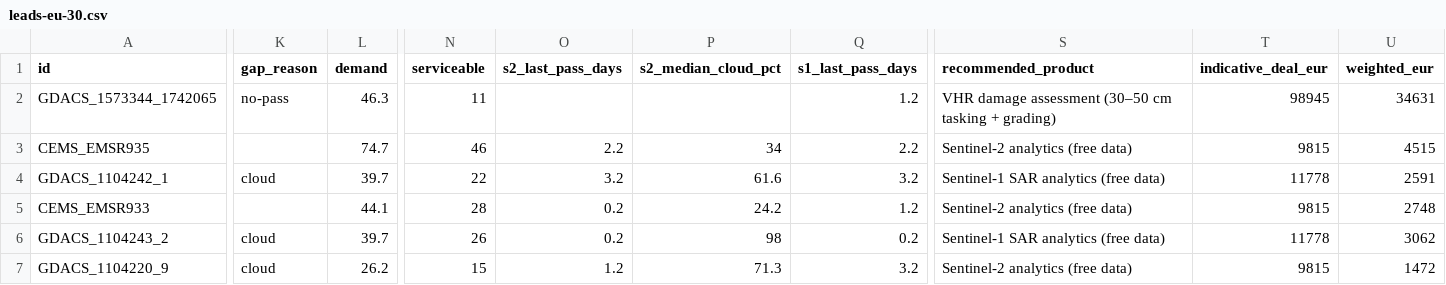
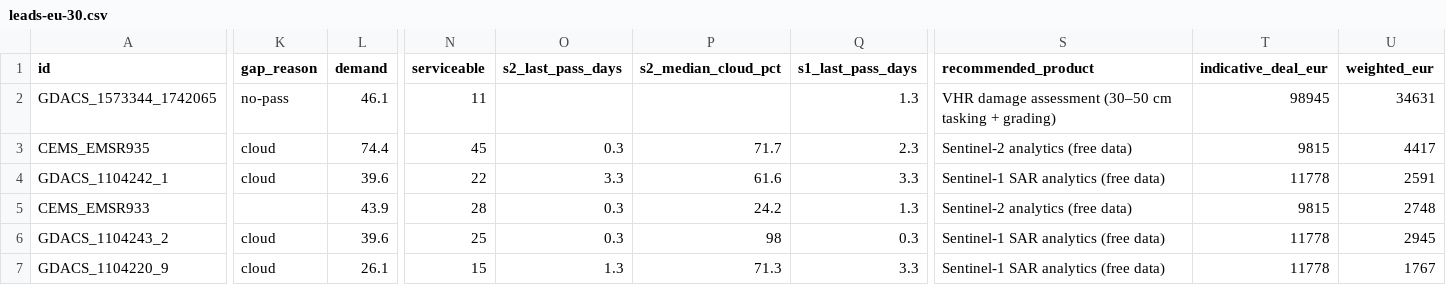
Before and after one commit to dchichorro/terrasignal, a CSV file: public/data/leads-eu-30.csv, drawn as a sheet; only a part is shown, gaps mark what is left out; the diff names each change by its address in the sheet, - before the commit and + after, or states it on an @@ line.

```diff
--- a/public/data/leads-eu-30.csv
+++ b/public/data/leads-eu-30.csv
-L2 (demand): 46.3
+L2 (demand): 46.1
-Q2 (s1_last_pass_days): 1.2
+Q2 (s1_last_pass_days): 1.3
-K3 (gap_reason): (empty)
+K3 (gap_reason): cloud
-L3 (demand): 74.7
+L3 (demand): 74.4
-N3 (serviceable): 46
+N3 (serviceable): 45
-O3 (s2_last_pass_days): 2.2
+O3 (s2_last_pass_days): 0.3
-P3 (s2_median_cloud_pct): 34
+P3 (s2_median_cloud_pct): 71.7
-Q3 (s1_last_pass_days): 2.2
+Q3 (s1_last_pass_days): 2.3
-U3 (weighted_eur): 4515
+U3 (weighted_eur): 4417
-L4 (demand): 39.7
+L4 (demand): 39.6
-O4 (s2_last_pass_days): 3.2
+O4 (s2_last_pass_days): 3.3
-Q4 (s1_last_pass_days): 3.2
+Q4 (s1_last_pass_days): 3.3
-L5 (demand): 44.1
+L5 (demand): 43.9
-O5:O6 (s2_last_pass_days): 0.2
+O5:O6 (s2_last_pass_days): 0.3
-Q5 (s1_last_pass_days): 1.2
+Q5 (s1_last_pass_days): 1.3
-L6 (demand): 39.7
+L6 (demand): 39.6
-N6 (serviceable): 26
+N6 (serviceable): 25
-Q6 (s1_last_pass_days): 0.2
+Q6 (s1_last_pass_days): 0.3
-U6 (weighted_eur): 3062
+U6 (weighted_eur): 2945
-L7 (demand): 26.2
+L7 (demand): 26.1
-O7 (s2_last_pass_days): 1.2
+O7 (s2_last_pass_days): 1.3
-Q7 (s1_last_pass_days): 3.2
+Q7 (s1_last_pass_days): 3.3
-S7 (recommended_product): Sentinel-2 analytics (free data)
+S7 (recommended_product): Sentinel-1 SAR analytics (free data)
-T7 (indicative_deal_eur): 9815
+T7 (indicative_deal_eur): 11778
-U7 (weighted_eur): 1472
+U7 (weighted_eur): 1767
```
Also changed, not shown: public/data/leads-eu-45.csv, public/data/leads-global-30.csv, 11 other files.
